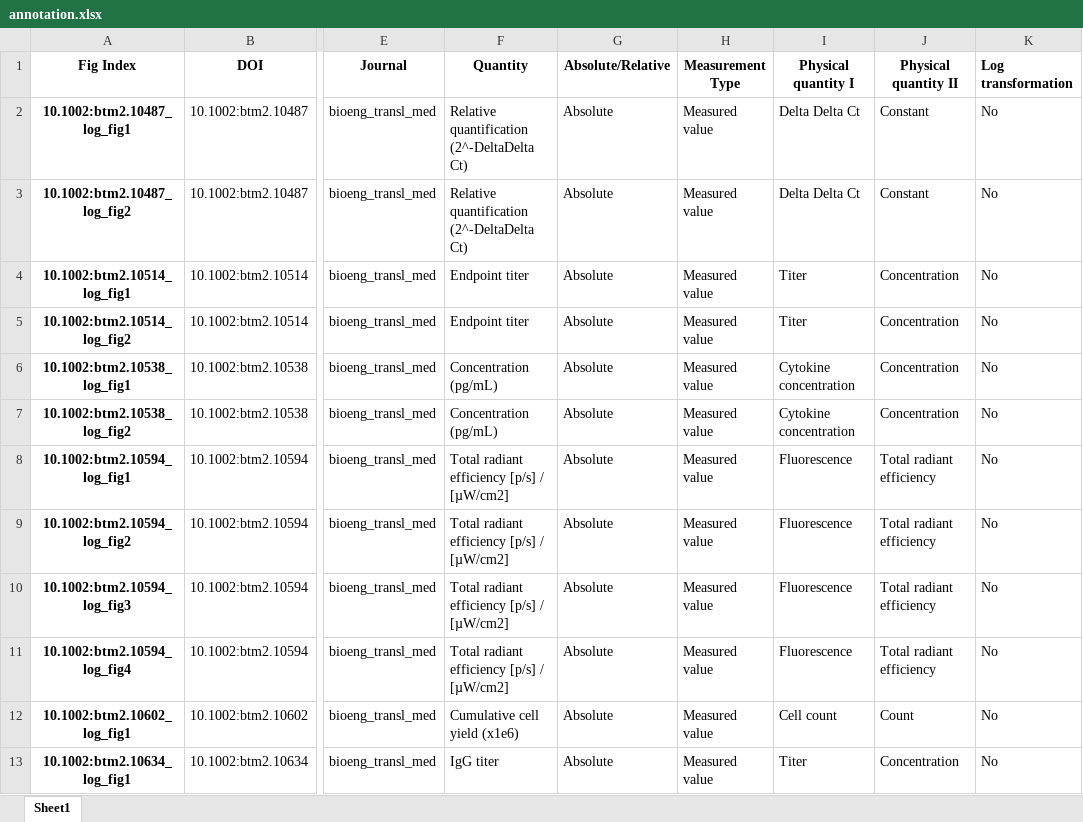
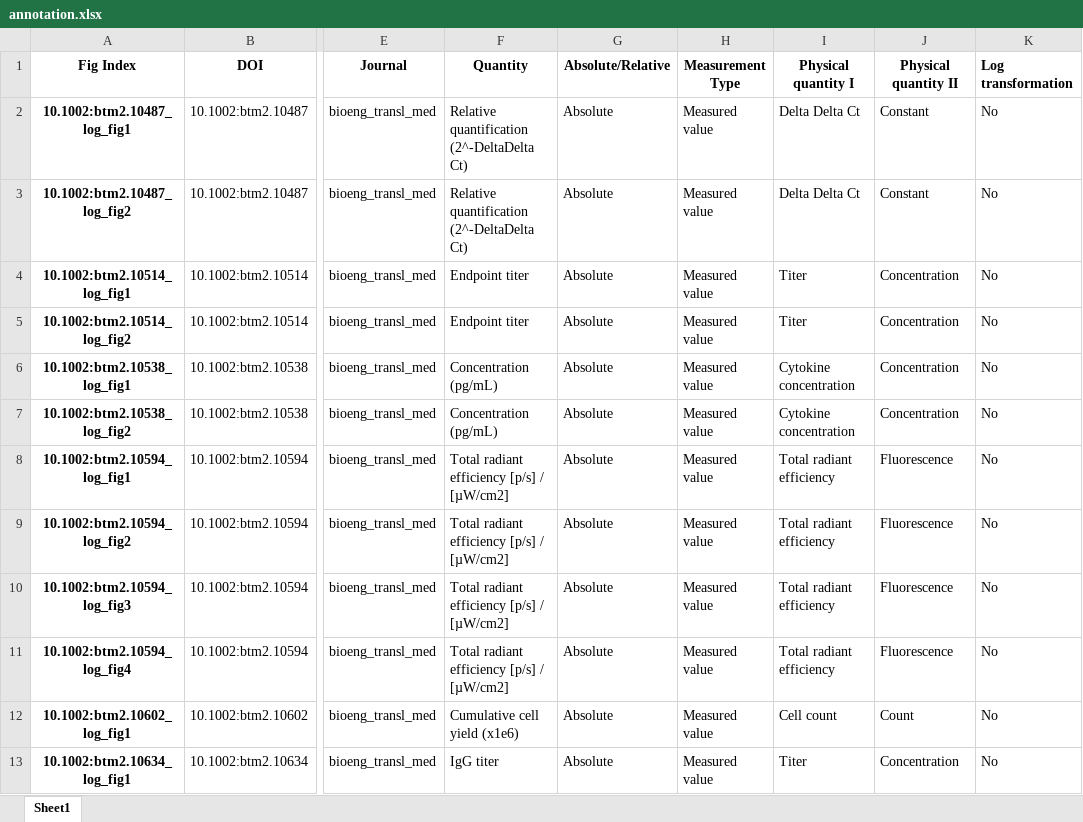
Before and after one commit to tengjuilin/misused-bar-graphs, an Excel workbook: data/misused_bar_graph_figures/bioeng_transl_med/log/annotation.xlsx, sheet Sheet1, drawn as a sheet; only a part is shown, gaps mark what is left out; values as stored, in another font and other column widths than the file's, no borders; the diff names each change by its address in the sheet, - before the commit and + after, or states it on an @@ line.

```diff
--- a/data/misused_bar_graph_figures/bioeng_transl_med/log/annotation.xlsx (sheet Sheet1)
+++ b/data/misused_bar_graph_figures/bioeng_transl_med/log/annotation.xlsx (sheet Sheet1)
-I8:I11 (Physical quantity I): Fluorescence
+I8:I11 (Physical quantity I): Total radiant efficiency
-J8:J11 (Physical quantity II): Total radiant efficiency
+J8:J11 (Physical quantity II): Fluorescence
```
Also changed, not shown: data/misused_bar_graph_figures/acs_nano/log/annotation.xlsx, data/misused_bar_graph_figures/acs_nano/zero/annotation.xlsx, 18 other files.
